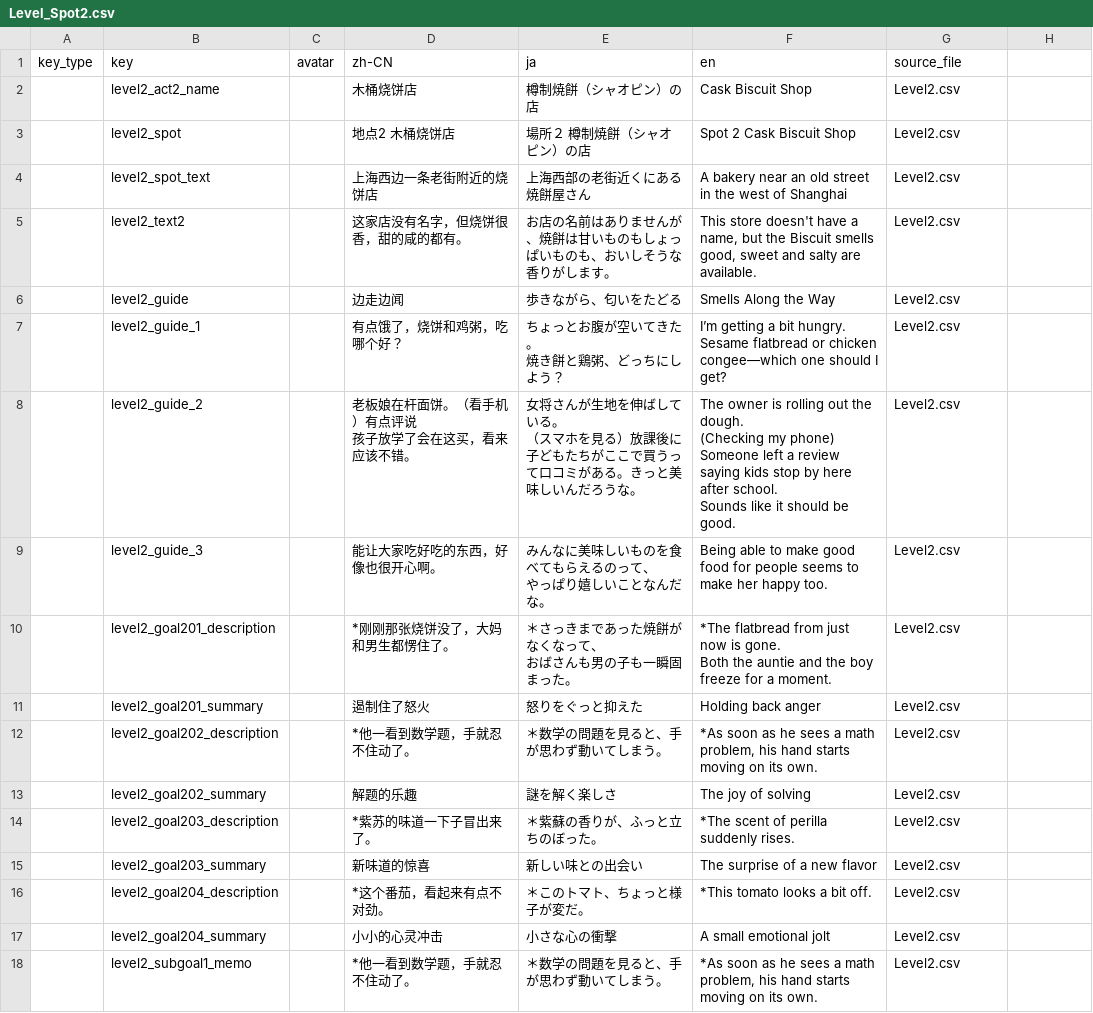
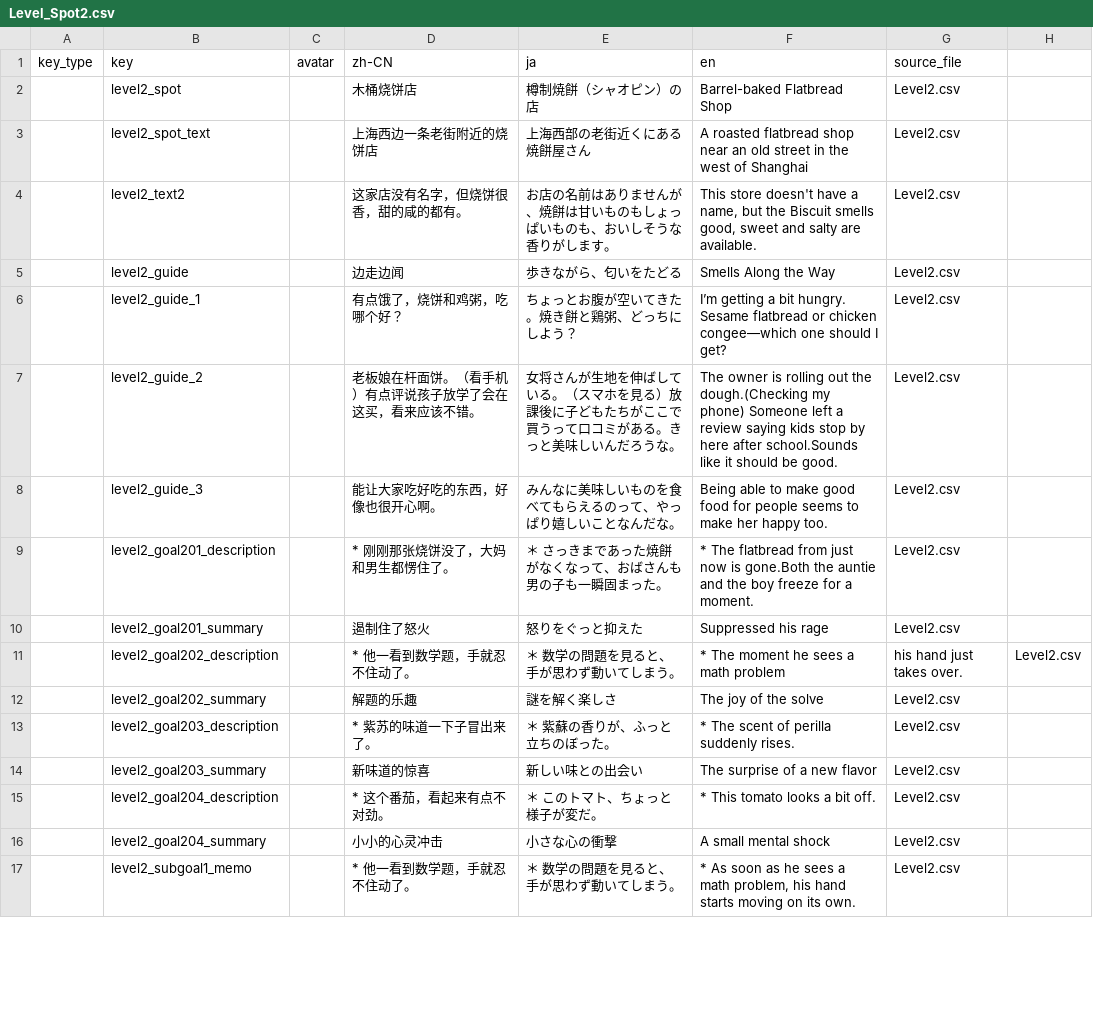
Before and after one commit to bellowbloom2022/smalllife, a CSV file: smalllife-project/Assets/LocalizationSource/split/Level_Spot2.csv, drawn as a sheet; only a part is shown; the diff covers the shown part only.

```diff
--- a/smalllife-project/Assets/LocalizationSource/split/Level_Spot2.csv
+++ b/smalllife-project/Assets/LocalizationSource/split/Level_Spot2.csv
@@ -1,26 +1,17 @@
 key_type,key,avatar,zh-CN,ja,en,source_file
-,level2_act2_name,,木桶烧饼店,樽制焼餅（シャオピン）の店,Cask Biscuit Shop,Level2.csv
-,level2_spot,,地点2 木桶烧饼店,場所２ 樽制焼餅（シャオピン）の店,Spot 2 Cask Biscuit Shop,Level2.csv
-,level2_spot_text,,上海西边一条老街附近的烧饼店,上海西部の老街近くにある焼餅屋さん,A bakery near an old street in the west of Shanghai,Level2.csv
+,level2_spot,,木桶烧饼店,樽制焼餅（シャオピン）の店,Barrel-baked Flatbread Shop,Level2.csv
+,level2_spot_text,,上海西边一条老街附近的烧饼店,上海西部の老街近くにある焼餅屋さん,A roasted flatbread shop near an old street in the west of Shanghai,Level2.csv
 ,level2_text2,,这家店没有名字，但烧饼很香，甜的咸的都有。,お店の名前はありませんが、焼餅は甘いものもしょっぱいものも、おいしそうな香りがします。,"This store doesn't have a name, but the Biscuit smells good, sweet and salty are available.",Level2.csv
 ,level2_guide,,边走边闻,歩きながら、匂いをたどる,Smells Along the Way,Level2.csv
-,level2_guide_1,,有点饿了，烧饼和鸡粥，吃哪个好？,"ちょっとお腹が空いてきた。
-焼き餅と鶏粥、どっちにしよう？",I’m getting a bit hungry. Sesame flatbread or chicken congee—which one should I get?,Level2.csv
-,level2_guide_2,,"老板娘在杆面饼。（看手机）有点评说
-孩子放学了会在这买，看来应该不错。","女将さんが生地を伸ばしている。
-（スマホを見る）放課後に子どもたちがここで買うって口コミがある。きっと美味しいんだろうな。","The owner is rolling out the dough.
-(Checking my phone) Someone left a review saying kids stop by here after school.
-Sounds like it should be good.",Level2.csv
-,level2_guide_3,,能让大家吃好吃的东西，好像也很开心啊。,"みんなに美味しいものを食べてもらえるのって、
-やっぱり嬉しいことなんだな。",Being able to make good food for people seems to make her happy too.,Level2.csv
-,level2_goal201_description,,*刚刚那张烧饼没了，大妈和男生都愣住了。,"＊さっきまであった焼餅がなくなって、
-おばさんも男の子も一瞬固まった。","*The flatbread from just now is gone.
-Both the auntie and the boy freeze for a moment.",Level2.csv
-,level2_goal201_summary,,遏制住了怒火,怒りをぐっと抑えた,Holding back anger,Level2.csv
-,level2_goal202_description,,*他一看到数学题，手就忍不住动了。,＊数学の問題を見ると、手が思わず動いてしまう。,"*As soon as he sees a math problem, his hand starts moving on its own.",Level2.csv
-,level2_goal202_summary,,解题的乐趣,謎を解く楽しさ,The joy of solving,Level2.csv
-,level2_goal203_description,,*紫苏的味道一下子冒出来了。,＊紫蘇の香りが、ふっと立ちのぼった。,*The scent of perilla suddenly rises.,Level2.csv
+,level2_guide_1,,有点饿了，烧饼和鸡粥，吃哪个好？,"ちょっとお腹が空いてきた。焼き餅と鶏粥、どっちにしよう？",I’m getting a bit hungry. Sesame flatbread or chicken congee—which one should I get?,Level2.csv
+,level2_guide_2,,"老板娘在杆面饼。（看手机）有点评说孩子放学了会在这买，看来应该不错。","女将さんが生地を伸ばしている。（スマホを見る）放課後に子どもたちがここで買うって口コミがある。きっと美味しいんだろうな。","The owner is rolling out the dough.(Checking my phone) Someone left a review saying kids stop by here after school.Sounds like it should be good.",Level2.csv
+,level2_guide_3,,能让大家吃好吃的东西，好像也很开心啊。,"みんなに美味しいものを食べてもらえるのって、やっぱり嬉しいことなんだな。",Being able to make good food for people seems to make her happy too.,Level2.csv
+,level2_goal201_description,,* 刚刚那张烧饼没了，大妈和男生都愣住了。,＊ さっきまであった焼餅がなくなって、おばさんも男の子も一瞬固まった。,* The flatbread from just now is gone.Both the auntie and the boy freeze for a moment.,Level2.csv
+,level2_goal201_summary,,遏制住了怒火,怒りをぐっと抑えた,Suppressed his rage,Level2.csv
+,level2_goal202_description,,* 他一看到数学题，手就忍不住动了。,＊ 数学の問題を見ると、手が思わず動いてしまう。,* The moment he sees a math problem, his hand just takes over.,Level2.csv
+,level2_goal202_summary,,解题的乐趣,謎を解く楽しさ,The joy of the solve,Level2.csv
+,level2_goal203_description,,* 紫苏的味道一下子冒出来了。,＊ 紫蘇の香りが、ふっと立ちのぼった。,* The scent of perilla suddenly rises.,Level2.csv
 ,level2_goal203_summary,,新味道的惊喜,新しい味との出会い,The surprise of a new flavor,Level2.csv
-,level2_goal204_description,,*这个番茄，看起来有点不对劲。,＊このトマト、ちょっと様子が変だ。,*This tomato looks a bit off.,Level2.csv
-,level2_goal204_summary,,小小的心灵冲击,小さな心の衝撃,A small emotional jolt,Level2.csv
-,level2_subgoal1_memo,,*他一看到数学题，手就忍不住动了。,＊数学の問題を見ると、手が思わず動いてしまう。,"*As soon as he sees a math problem, his hand starts moving on its own.",Level2.csv
+,level2_goal204_description,,* 这个番茄，看起来有点不对劲。,＊ このトマト、ちょっと様子が変だ。,* This tomato looks a bit off.,Level2.csv
+,level2_goal204_summary,,小小的心灵冲击,小さな心の衝撃,A small mental shock,Level2.csv
+,level2_subgoal1_memo,,* 他一看到数学题，手就忍不住动了。,＊ 数学の問題を見ると、手が思わず動いてしまう。,"* As soon as he sees a math problem, his hand starts moving on its own.",Level2.csv
```
Also changed, not shown: 2 removed rows and 26 edited cells elsewhere in this file, smalllife-project/Assets/LocalizationSource/split/Common_Global.csv, smalllife-project/Assets/LocalizationSource/split/Gameplay_UI.csv, 54 other files.
